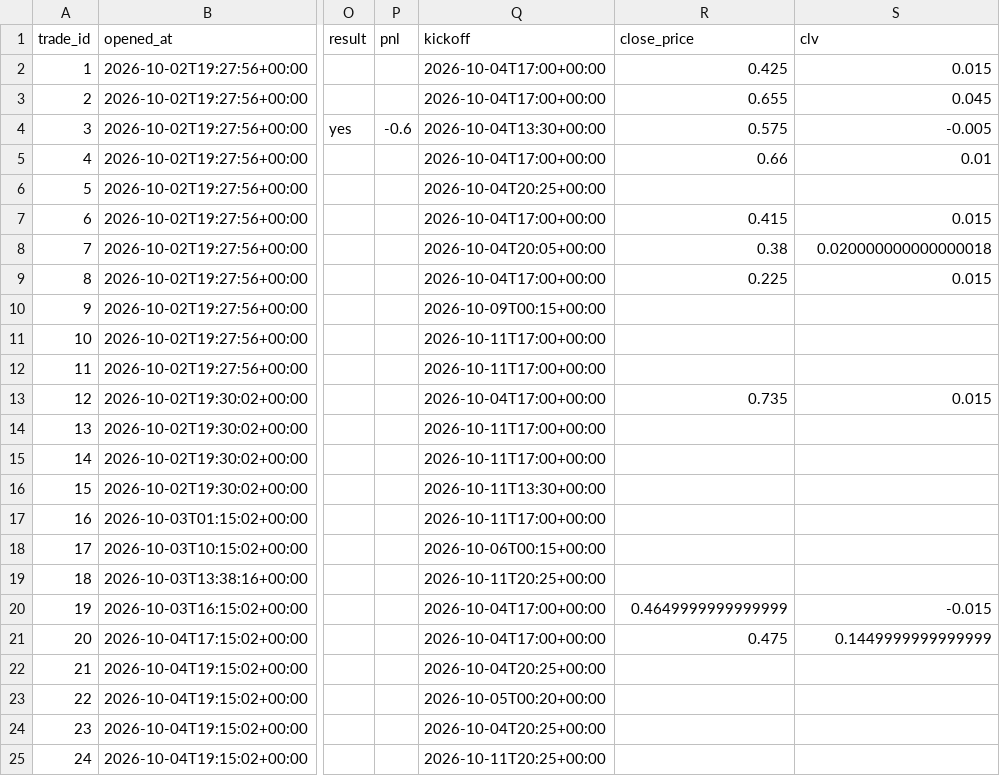
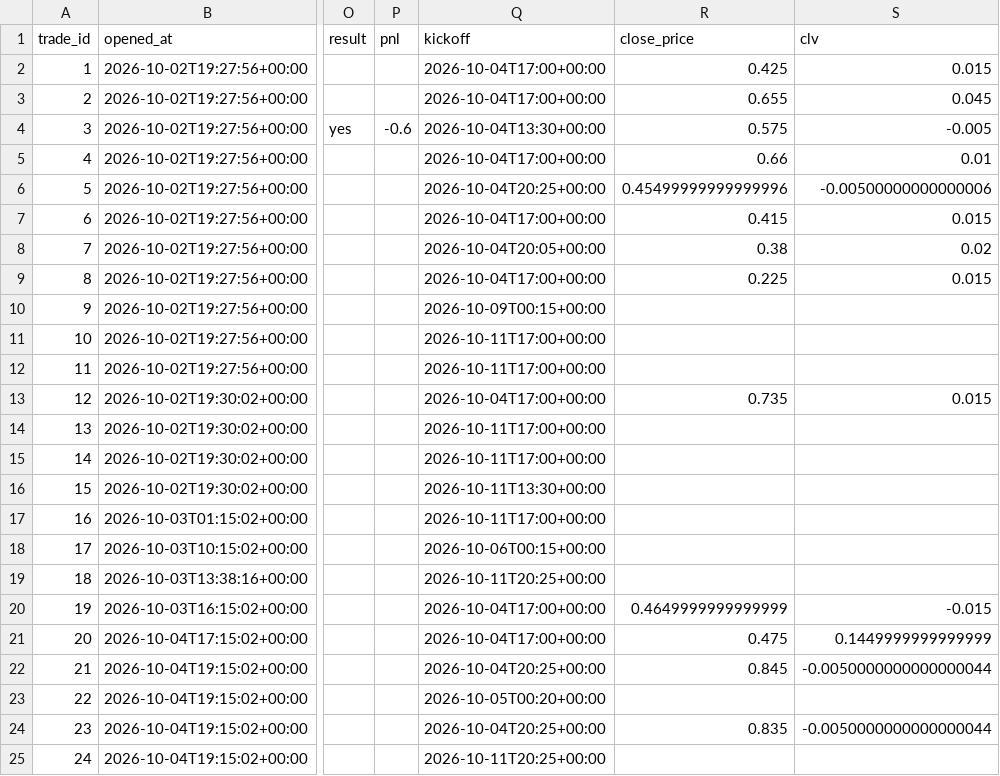
Before and after one commit to mastayb/nfl-power-rankings, a CSV file: data/paper/game_trades.csv, drawn as a sheet; only a part is shown, gaps mark what is left out; the diff names each change by its address in the sheet, - before the commit and + after, or states it on an @@ line.

Commit message:
game watch: 2026-10-04 21:15Z

```diff
--- a/data/paper/game_trades.csv
+++ b/data/paper/game_trades.csv
-R6 (close_price): (empty)
+R6 (close_price): 0.45499999999999996
-S6 (clv): (empty)
+S6 (clv): -0.00500000000000006
-S8 (clv): 0.020000000000000018
+S8 (clv): 0.02
-R22 (close_price): (empty)
+R22 (close_price): 0.845
-S22 (clv): (empty)
+S22 (clv): -0.0050000000000000044
-R24 (close_price): (empty)
+R24 (close_price): 0.835
-S24 (clv): (empty)
+S24 (clv): -0.0050000000000000044
```
